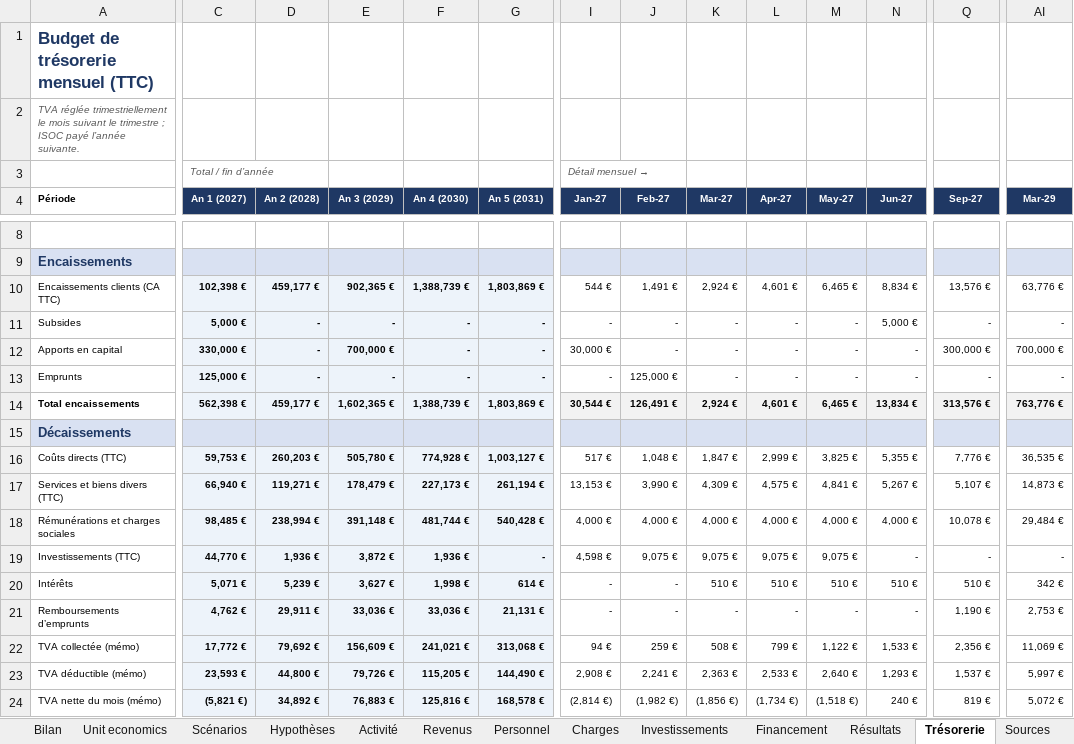
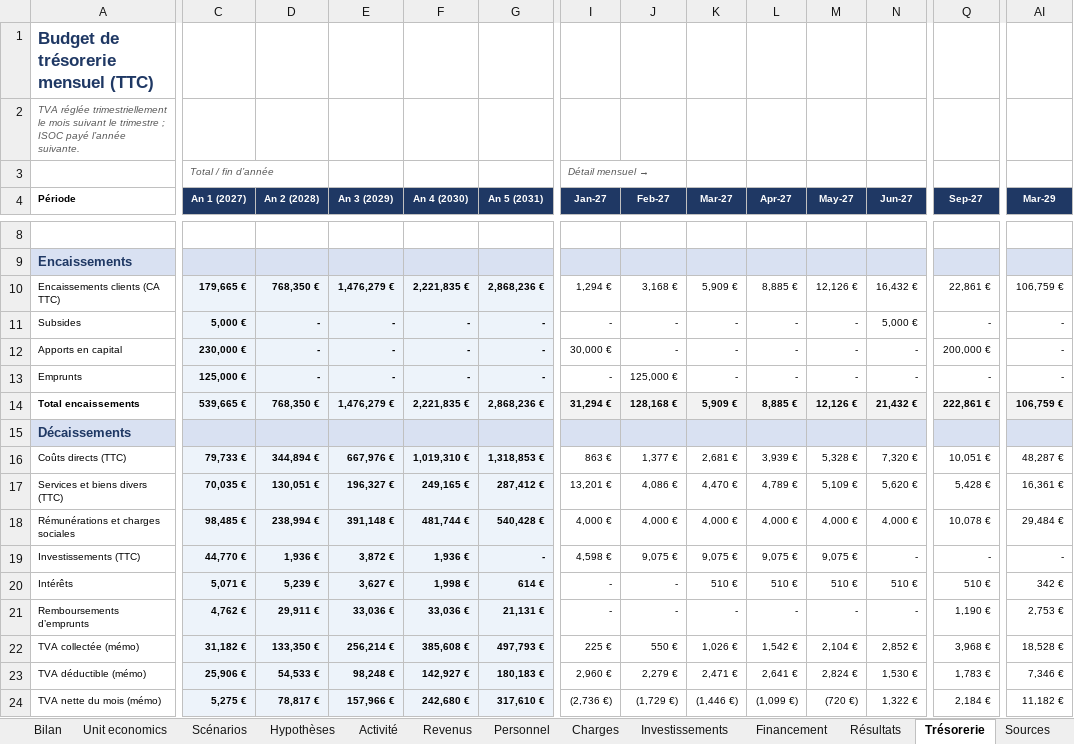
Before and after one commit to mathypy-coder/AutoSchub, an Excel workbook: docs/plans-financiers/AutoSchub_Plan_financier_Application_2027-2031.xlsx, sheet Trésorerie, drawn as a sheet; only a part is shown, gaps mark what is left out; values as stored, in another font and other column widths than the file's, no borders; removed rows and columns are numbered as before the commit, all else as after; rows hold the shown columns only; the diff covers the shown part only; the diff names each change by its address in the sheet, - before the commit and + after, or states it on an @@ line.

```diff
--- a/docs/plans-financiers/AutoSchub_Plan_financier_Application_2027-2031.xlsx (sheet Trésorerie)
+++ b/docs/plans-financiers/AutoSchub_Plan_financier_Application_2027-2031.xlsx (sheet Trésorerie)
-row 10: Encaissements clients (CA TTC) | 102,398 € | 459,177 € | 902,365 € | 1,388,739 € | 1,803,869 € | 544 € | 1,491 € | 2,924 € | 4,601 € | 6,465 € | 8,834 € | 13,576 € | 63,776 €
+row 10: Encaissements clients (CA TTC) | 179,665 € | 768,350 € | 1,476,279 € | 2,221,835 € | 2,868,236 € | 1,294 € | 3,168 € | 5,909 € | 8,885 € | 12,126 € | 16,432 € | 22,861 € | 106,759 €
-C12 (An 1 (2027)): 330,000 €
+C12 (An 1 (2027)): 230,000 €
-E12 (An 3 (2029)): 700,000 €
+E12 (An 3 (2029)): -
-Q12 (Sep-27): 300,000 €
+Q12 (Sep-27): 200,000 €
-AI12 (Mar-29): 700,000 €
+AI12 (Mar-29): -
-row 14: Total encaissements | 562,398 € | 459,177 € | 1,602,365 € | 1,388,739 € | 1,803,869 € | 30,544 € | 126,491 € | 2,924 € | 4,601 € | 6,465 € | 13,834 € | 313,576 € | 763,776 €
+row 14: Total encaissements | 539,665 € | 768,350 € | 1,476,279 € | 2,221,835 € | 2,868,236 € | 31,294 € | 128,168 € | 5,909 € | 8,885 € | 12,126 € | 21,432 € | 222,861 € | 106,759 €
-row 16: Coûts directs (TTC) | 59,753 € | 260,203 € | 505,780 € | 774,928 € | 1,003,127 € | 517 € | 1,048 € | 1,847 € | 2,999 € | 3,825 € | 5,355 € | 7,776 € | 36,535 €
-row 17: Services et biens divers (TTC) | 66,940 € | 119,271 € | 178,479 € | 227,173 € | 261,194 € | 13,153 € | 3,990 € | 4,309 € | 4,575 € | 4,841 € | 5,267 € | 5,107 € | 14,873 €
+row 16: Coûts directs (TTC) | 79,733 € | 344,894 € | 667,976 € | 1,019,310 € | 1,318,853 € | 863 € | 1,377 € | 2,681 € | 3,939 € | 5,328 € | 7,320 € | 10,051 € | 48,287 €
+row 17: Services et biens divers (TTC) | 70,035 € | 130,051 € | 196,327 € | 249,165 € | 287,412 € | 13,201 € | 4,086 € | 4,470 € | 4,789 € | 5,109 € | 5,620 € | 5,428 € | 16,361 €
-row 22: TVA collectée (mémo) | 17,772 € | 79,692 € | 156,609 € | 241,021 € | 313,068 € | 94 € | 259 € | 508 € | 799 € | 1,122 € | 1,533 € | 2,356 € | 11,069 €
-row 23: TVA déductible (mémo) | 23,593 € | 44,800 € | 79,726 € | 115,205 € | 144,490 € | 2,908 € | 2,241 € | 2,363 € | 2,533 € | 2,640 € | 1,293 € | 1,537 € | 5,997 €
+row 22: TVA collectée (mémo) | 31,182 € | 133,350 € | 256,214 € | 385,608 € | 497,793 € | 225 € | 550 € | 1,026 € | 1,542 € | 2,104 € | 2,852 € | 3,968 € | 18,528 €
+row 23: TVA déductible (mémo) | 25,906 € | 54,533 € | 98,248 € | 142,927 € | 180,183 € | 2,960 € | 2,279 € | 2,471 € | 2,641 € | 2,824 € | 1,530 € | 1,783 € | 7,346 €
-C24 (An 1 (2027)): (5,821 €)
+C24 (An 1 (2027)): 5,275 €
-D24 (An 2 (2028)): 34,892 €
+D24 (An 2 (2028)): 78,817 €
-E24 (An 3 (2029)): 76,883 €
+E24 (An 3 (2029)): 157,966 €
-F24 (An 4 (2030)): 125,816 €
+F24 (An 4 (2030)): 242,680 €
-G24 (An 5 (2031)): 168,578 €
+G24 (An 5 (2031)): 317,610 €
-I24 (Jan-27): (2,814 €)
+I24 (Jan-27): (2,736 €)
-J24 (Feb-27): (1,982 €)
+J24 (Feb-27): (1,729 €)
-K24 (Mar-27): (1,856 €)
+K24 (Mar-27): (1,446 €)
-L24 (Apr-27): (1,734 €)
+L24 (Apr-27): (1,099 €)
-M24 (May-27): (1,518 €)
+M24 (May-27): (720 €)
-N24 (Jun-27): 240 €
+N24 (Jun-27): 1,322 €
-Q24 (Sep-27): 819 €
+Q24 (Sep-27): 2,184 €
-AI24 (Mar-29): 5,072 €
+AI24 (Mar-29): 11,182 €
```
Also changed, not shown: 3 added rows, 3 removed rows and 208 edited cells elsewhere in this sheet, sheet Revenus, sheet Activité, sheet Résultats, sheet Charges, sheet Scénarios, sheet Unit economics, 6 more sheets, formulas that keep their value, charts or pictures, 4 other files.
